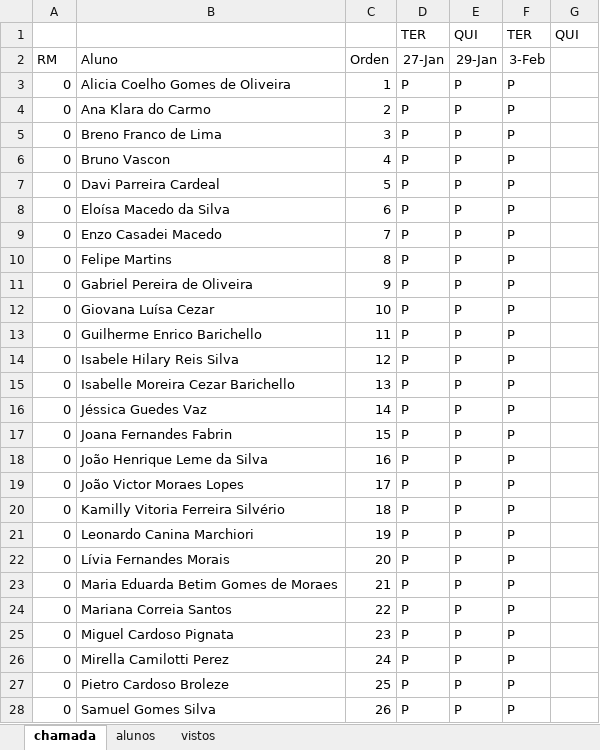
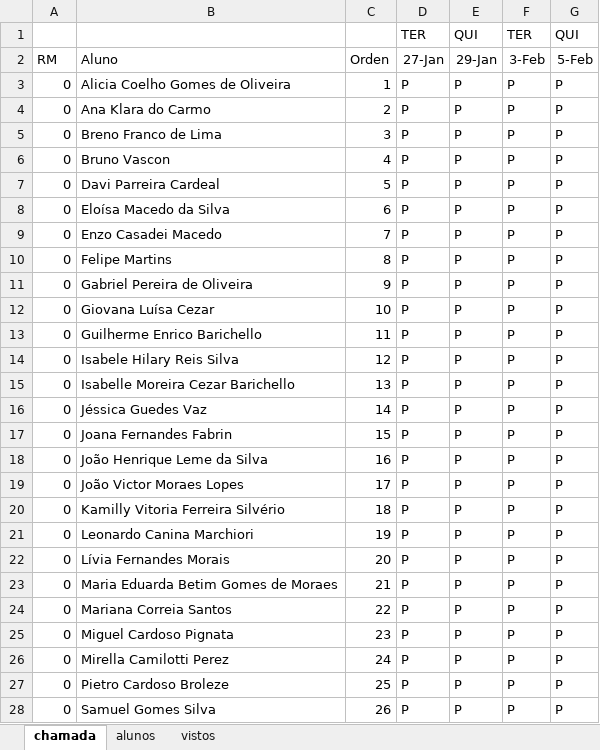
Before and after one commit to wellifabio/senai2026, an Excel workbook: ds/turmas/1DES_B/frequencia-2-B.xlsx, sheet chamada, drawn as a sheet; only a part is shown; values as stored, in another font and other column widths than the file's, no borders; conditional formats not drawn; the diff covers the shown part only; the diff names each change by its address in the sheet, - before the commit and + after, or states it on an @@ line.

Commit message:
chamada

```diff
--- a/ds/turmas/1DES_B/frequencia-2-B.xlsx (sheet chamada)
+++ b/ds/turmas/1DES_B/frequencia-2-B.xlsx (sheet chamada)
-G2: (empty)
+G2: 5-Feb
-G3:G28 (5-Feb): (empty)
+G3:G28 (5-Feb): P
```
Also changed, not shown: 1 added row and 3 edited cells elsewhere in this sheet, sheet alunos, ds/turmas/1DES_A/frequencia-2-A.xlsx, 4 other files.
